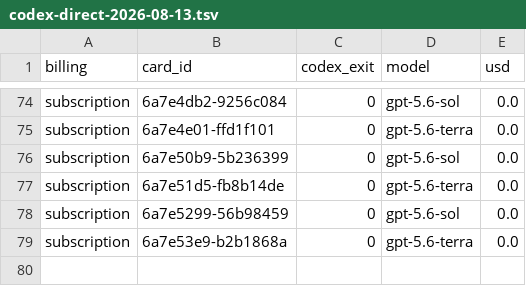
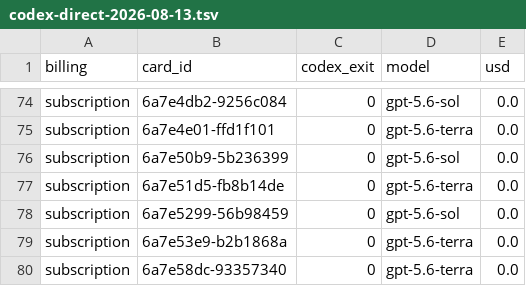
Before and after one commit to danielzhang04/kb, a TSV file: ledgers/cost/codex-direct-2026-08-13.tsv, drawn as a sheet; only a part is shown, gaps mark what is left out.

```diff
--- a/ledgers/cost/codex-direct-2026-08-13.tsv
+++ b/ledgers/cost/codex-direct-2026-08-13.tsv
@@ -79 +79,2 @@ subscription	6a7e5299-56b98459	0	gpt-5.6-sol	0.0
 subscription	6a7e53e9-b2b1868a	0	gpt-5.6-terra	0.0
+subscription	6a7e58dc-93357340	0	gpt-5.6-terra	0.0
```
Also changed, not shown: 1 other file.
